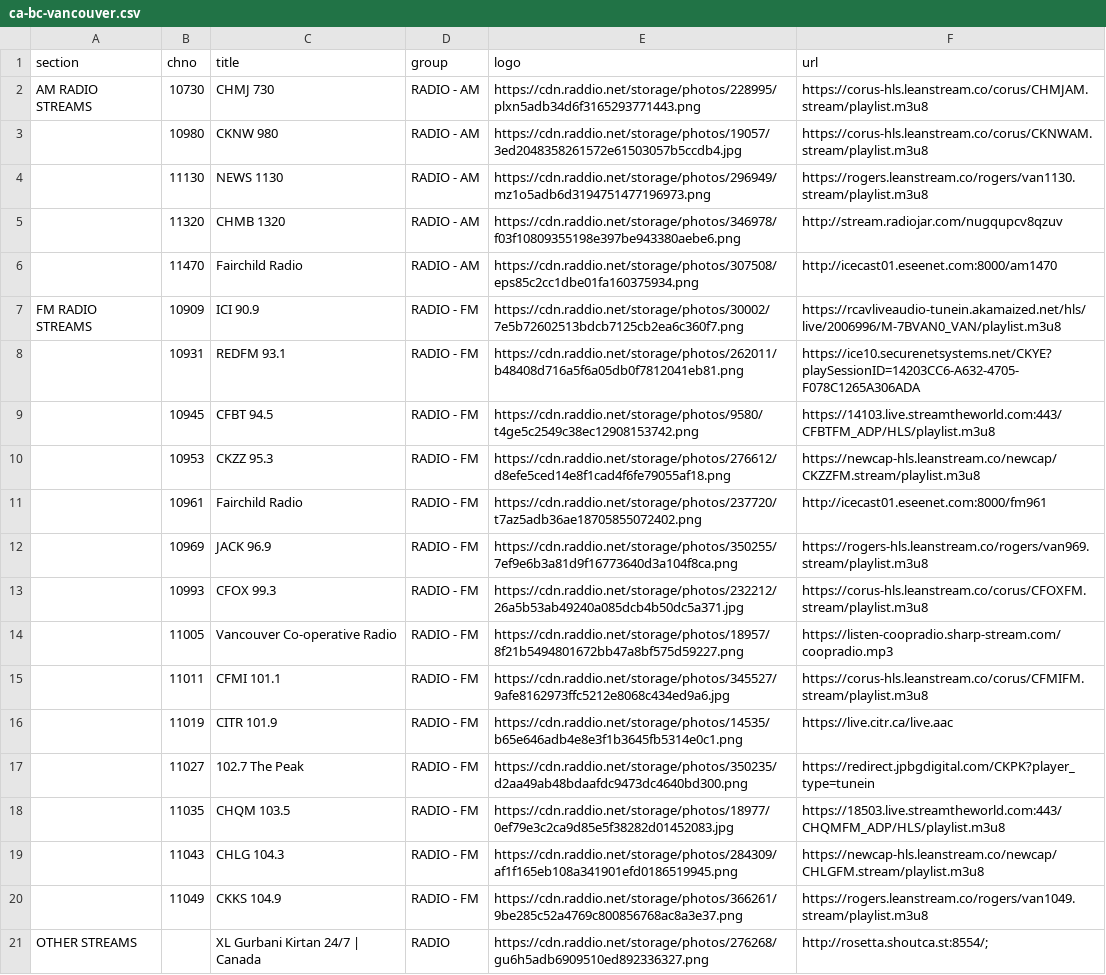
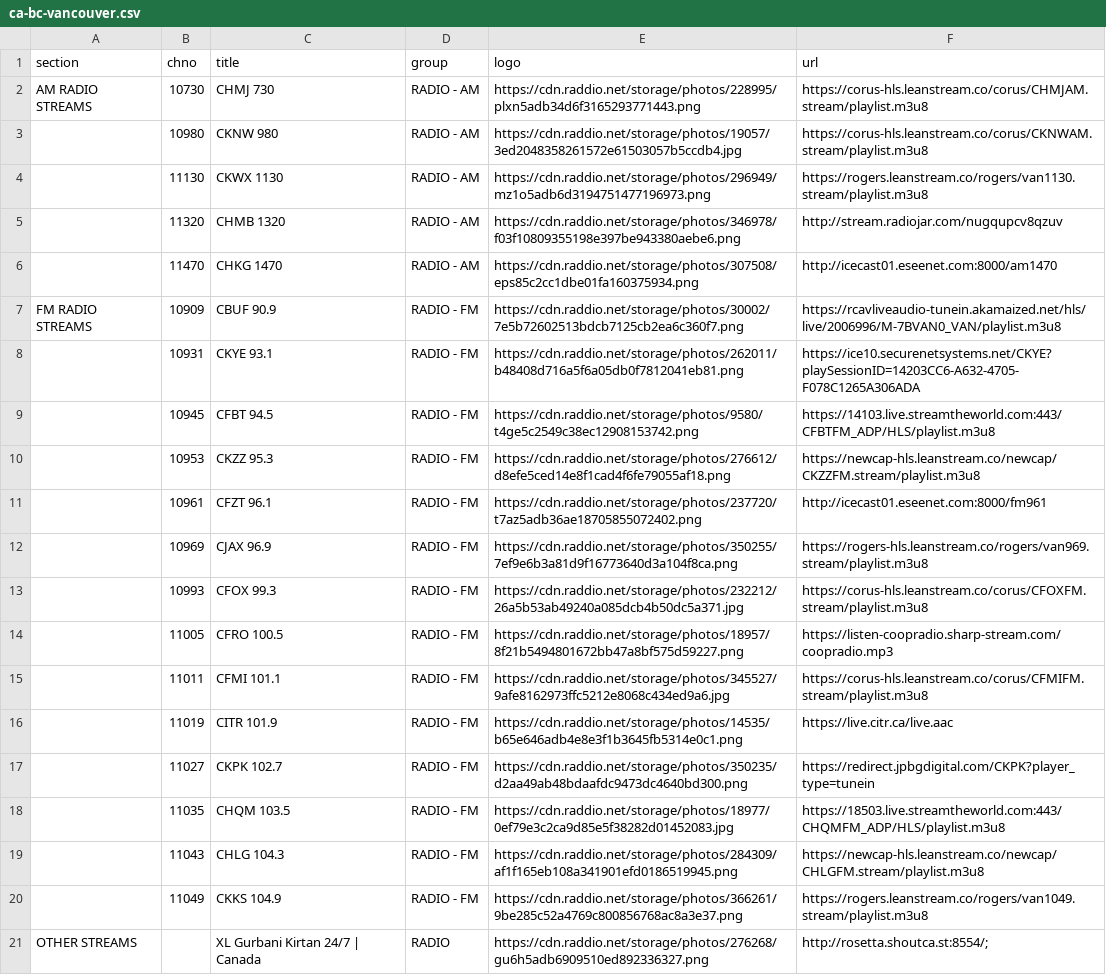
Before and after one commit to sethwv/radio, a CSV file: ca-bc-vancouver.csv, drawn as a sheet; only a part is shown.

```diff
--- a/ca-bc-vancouver.csv
+++ b/ca-bc-vancouver.csv
@@ -3,16 +3,16 @@ AM RADIO STREAMS,10730,CHMJ 730,RADIO - AM,https://cdn.raddio.net/storage/photos
 ,10980,CKNW 980,RADIO - AM,https://cdn.raddio.net/storage/photos/19057/3ed2048358261572e61503057b5ccdb4.jpg,https://corus-hls.leanstream.co/corus/CKNWAM.stream/playlist.m3u8
-,11130,NEWS 1130,RADIO - AM,https://cdn.raddio.net/storage/photos/296949/mz1o5adb6d3194751477196973.png,https://rogers.leanstream.co/rogers/van1130.stream/playlist.m3u8
+,11130,CKWX 1130,RADIO - AM,https://cdn.raddio.net/storage/photos/296949/mz1o5adb6d3194751477196973.png,https://rogers.leanstream.co/rogers/van1130.stream/playlist.m3u8
 ,11320,CHMB 1320,RADIO - AM,https://cdn.raddio.net/storage/photos/346978/f03f10809355198e397be943380aebe6.png,http://stream.radiojar.com/nugqupcv8qzuv
-,11470,Fairchild Radio,RADIO - AM,https://cdn.raddio.net/storage/photos/307508/eps85c2cc1dbe01fa160375934.png,http://icecast01.eseenet.com:8000/am1470
-FM RADIO STREAMS,10909,ICI 90.9,RADIO - FM,https://cdn.raddio.net/storage/photos/30002/7e5b72602513bdcb7125cb2ea6c360f7.png,https://rcavliveaudio-tunein.akamaized.net/hls/live/2006996/M-7BVAN0_VAN/playlist.m3u8
-,10931,REDFM 93.1,RADIO - FM,https://cdn.raddio.net/storage/photos/262011/b48408d716a5f6a05db0f7812041eb81.png,https://ice10.securenetsystems.net/CKYE?playSessionID=14203CC6-A632-4705-F078C1265A306ADA
+,11470,CHKG 1470,RADIO - AM,https://cdn.raddio.net/storage/photos/307508/eps85c2cc1dbe01fa160375934.png,http://icecast01.eseenet.com:8000/am1470
+FM RADIO STREAMS,10909,CBUF 90.9,RADIO - FM,https://cdn.raddio.net/storage/photos/30002/7e5b72602513bdcb7125cb2ea6c360f7.png,https://rcavliveaudio-tunein.akamaized.net/hls/live/2006996/M-7BVAN0_VAN/playlist.m3u8
+,10931,CKYE 93.1,RADIO - FM,https://cdn.raddio.net/storage/photos/262011/b48408d716a5f6a05db0f7812041eb81.png,https://ice10.securenetsystems.net/CKYE?playSessionID=14203CC6-A632-4705-F078C1265A306ADA
 ,10945,CFBT 94.5,RADIO - FM,https://cdn.raddio.net/storage/photos/9580/t4ge5c2549c38ec12908153742.png,https://14103.live.streamtheworld.com:443/CFBTFM_ADP/HLS/playlist.m3u8
 ,10953,CKZZ 95.3,RADIO - FM,https://cdn.raddio.net/storage/photos/276612/d8efe5ced14e8f1cad4f6fe79055af18.png,https://newcap-hls.leanstream.co/newcap/CKZZFM.stream/playlist.m3u8
-,10961,Fairchild Radio,RADIO - FM,https://cdn.raddio.net/storage/photos/237720/t7az5adb36ae18705855072402.png,http://icecast01.eseenet.com:8000/fm961
-,10969,JACK 96.9,RADIO - FM,https://cdn.raddio.net/storage/photos/350255/7ef9e6b3a81d9f16773640d3a104f8ca.png,https://rogers-hls.leanstream.co/rogers/van969.stream/playlist.m3u8
+,10961,CFZT 96.1,RADIO - FM,https://cdn.raddio.net/storage/photos/237720/t7az5adb36ae18705855072402.png,http://icecast01.eseenet.com:8000/fm961
+,10969,CJAX 96.9,RADIO - FM,https://cdn.raddio.net/storage/photos/350255/7ef9e6b3a81d9f16773640d3a104f8ca.png,https://rogers-hls.leanstream.co/rogers/van969.stream/playlist.m3u8
 ,10993,CFOX 99.3,RADIO - FM,https://cdn.raddio.net/storage/photos/232212/26a5b53ab49240a085dcb4b50dc5a371.jpg,https://corus-hls.leanstream.co/corus/CFOXFM.stream/playlist.m3u8
-,11005,Vancouver Co-operative Radio,RADIO - FM,https://cdn.raddio.net/storage/photos/18957/8f21b5494801672bb47a8bf575d59227.png,https://listen-coopradio.sharp-stream.com/coopradio.mp3
+,11005,CFRO 100.5,RADIO - FM,https://cdn.raddio.net/storage/photos/18957/8f21b5494801672bb47a8bf575d59227.png,https://listen-coopradio.sharp-stream.com/coopradio.mp3
 ,11011,CFMI 101.1,RADIO - FM,https://cdn.raddio.net/storage/photos/345527/9afe8162973ffc5212e8068c434ed9a6.jpg,https://corus-hls.leanstream.co/corus/CFMIFM.stream/playlist.m3u8
 ,11019,CITR 101.9,RADIO - FM,https://cdn.raddio.net/storage/photos/14535/b65e646adb4e8e3f1b3645fb5314e0c1.png,https://live.citr.ca/live.aac
-,11027,102.7 The Peak,RADIO - FM,https://cdn.raddio.net/storage/photos/350235/d2aa49ab48bdaafdc9473dc4640bd300.png,https://redirect.jpbgdigital.com/CKPK?player_type=tunein
+,11027,CKPK 102.7,RADIO - FM,https://cdn.raddio.net/storage/photos/350235/d2aa49ab48bdaafdc9473dc4640bd300.png,https://redirect.jpbgdigital.com/CKPK?player_type=tunein
 ,11035,CHQM 103.5,RADIO - FM,https://cdn.raddio.net/storage/photos/18977/0ef79e3c2ca9d85e5f38282d01452083.jpg,https://18503.live.streamtheworld.com:443/CHQMFM_ADP/HLS/playlist.m3u8
```
Also changed, not shown: ca-on-toronto.csv, us-ca-sanfancisco.csv, 2 other files.
